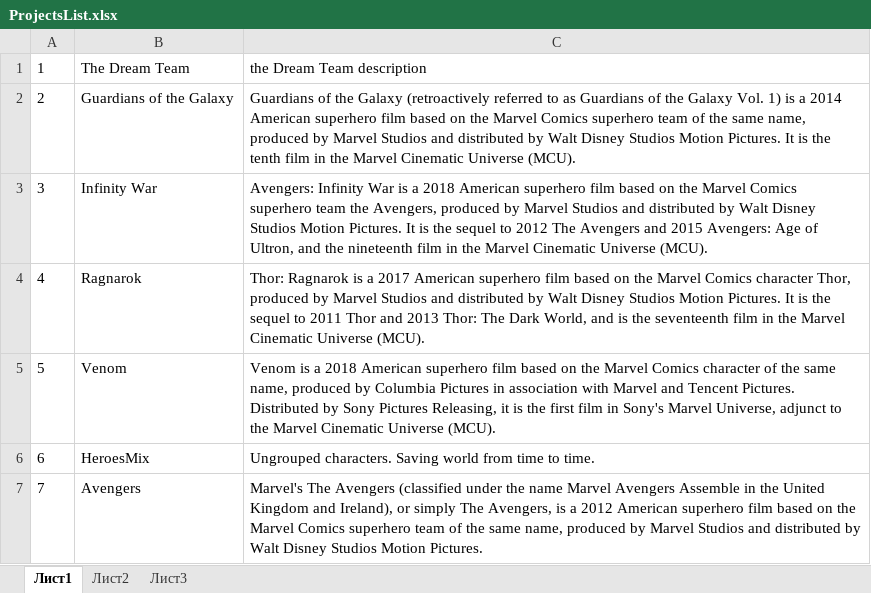
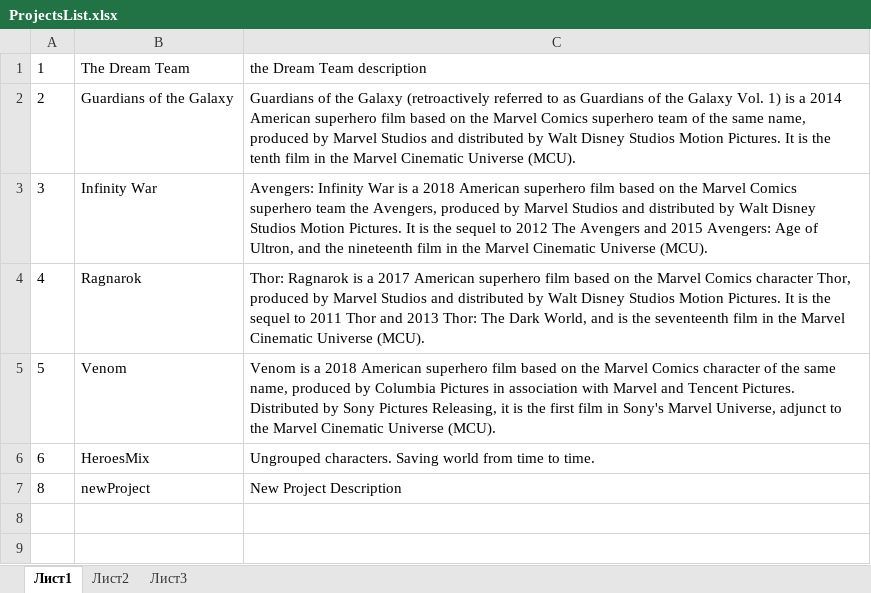
Before and after one commit to kkurachova/IBA.Management, an Excel workbook: data/ProjectsList.xlsx, sheet Лист1, drawn as a sheet; values as stored, in another font and other column widths than the file's, no borders; removed rows and columns are numbered as before the commit, all else as after; the diff names each change by its address in the sheet, - before the commit and + after, or states it on an @@ line.

```diff
--- a/data/ProjectsList.xlsx (sheet Лист1)
+++ b/data/ProjectsList.xlsx (sheet Лист1)
-row 7: 7 | Avengers | Marvel's The Avengers (classified under the name Marvel Avengers Assemble in the United Kingdom and Ireland), or simply The Avengers, is a 2012 American superhero film based on the Marvel Comics superhero team of the same name, produced by Marvel Studios and distributed by Walt Disney Studios Motion Pictures.
+row 7: 8 | newProject | New Project Description
```
Also changed, not shown: data/EmployeesList.xlsx.
